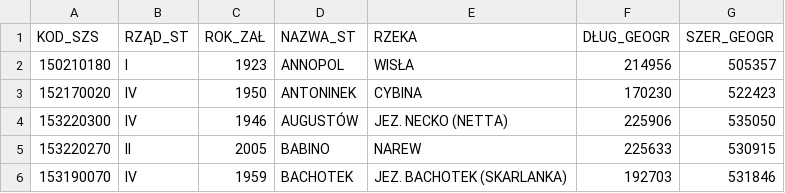
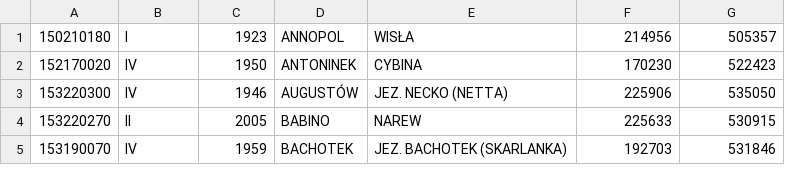
Before and after one commit to SzymonKuhn/boats, a CSV file: src/main/resources/hydro-locations/hydro-locations.csv, drawn as a sheet; only a part is shown.

```diff
--- a/src/main/resources/hydro-locations/hydro-locations.csv
+++ b/src/main/resources/hydro-locations/hydro-locations.csv
@@ -1,2 +1 @@
-KOD_SZS,RZĄD_ST,ROK_ZAŁ,NAZWA_ST,RZEKA,DŁUG_GEOGR,SZER_GEOGR
 150210180,I,1923,ANNOPOL,WISŁA,214956,505357
```
Also changed, not shown: 5 other files.
